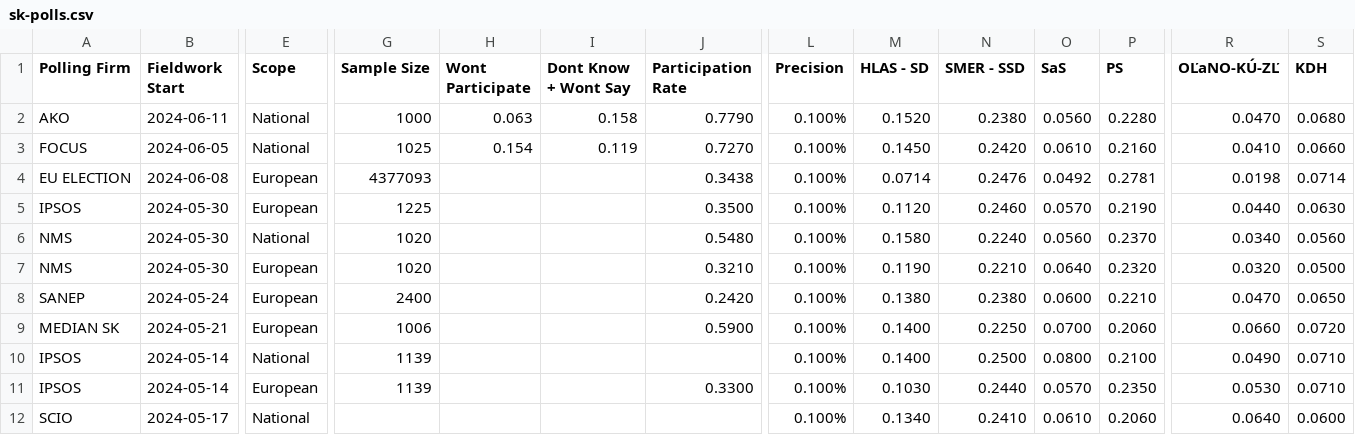
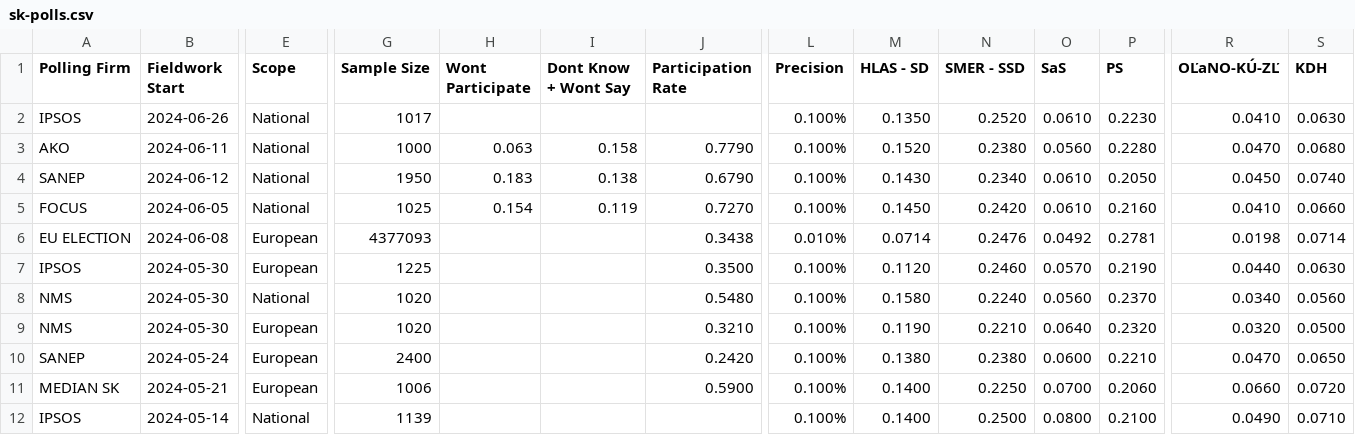
Before and after one commit to acernek/acernek.github.io, a CSV file: sk-polls/data/sk-polls.csv, drawn as a sheet; only a part is shown, gaps mark what is left out; the shorter side is filled out with more unchanged rows; addresses are those after the commit; rows hold the shown columns only; the diff names each change by its address in the sheet, - before the commit and + after, or states it on an @@ line.

Commit message:
Ipsos: 2024-06

```diff
--- a/sk-polls/data/sk-polls.csv
+++ b/sk-polls/data/sk-polls.csv
+row 2: IPSOS | 2024-06-26 | National | 1017 |  |  |  | 0.100% | 0.1350 | 0.2520 | 0.0610 | 0.2230 | 0.0410 | 0.0630
+row 4: SANEP | 2024-06-12 | National | 1950 | 0.183 | 0.138 | 0.6790 | 0.100% | 0.1430 | 0.2340 | 0.0610 | 0.2050 | 0.0450 | 0.0740
-L6 (Precision): 0.100%
+L6 (Precision): 0.010%
```
Also changed, not shown: 1 other file.
